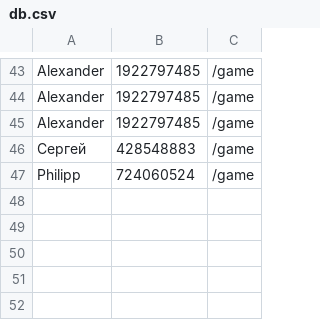
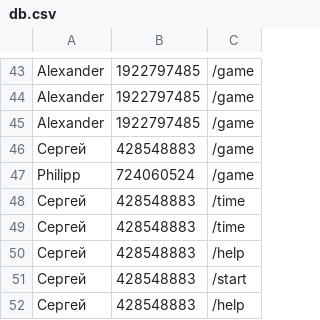
Before and after one commit to AlexanderSibirko/Python, a CSV file: db.csv, drawn as a sheet; only a part is shown, gaps mark what is left out.

Commit message:
дописал описание /help

```diff
--- a/db.csv
+++ b/db.csv
@@ -47 +47,6 @@ Alexander, 1922797485, /game
 Philipp, 724060524, /game
+Сергей, 428548883, /time
+Сергей, 428548883, /time
+Сергей, 428548883, /help
+Сергей, 428548883, /start
+Сергей, 428548883, /help
```
Also changed, not shown: 2 other files.
